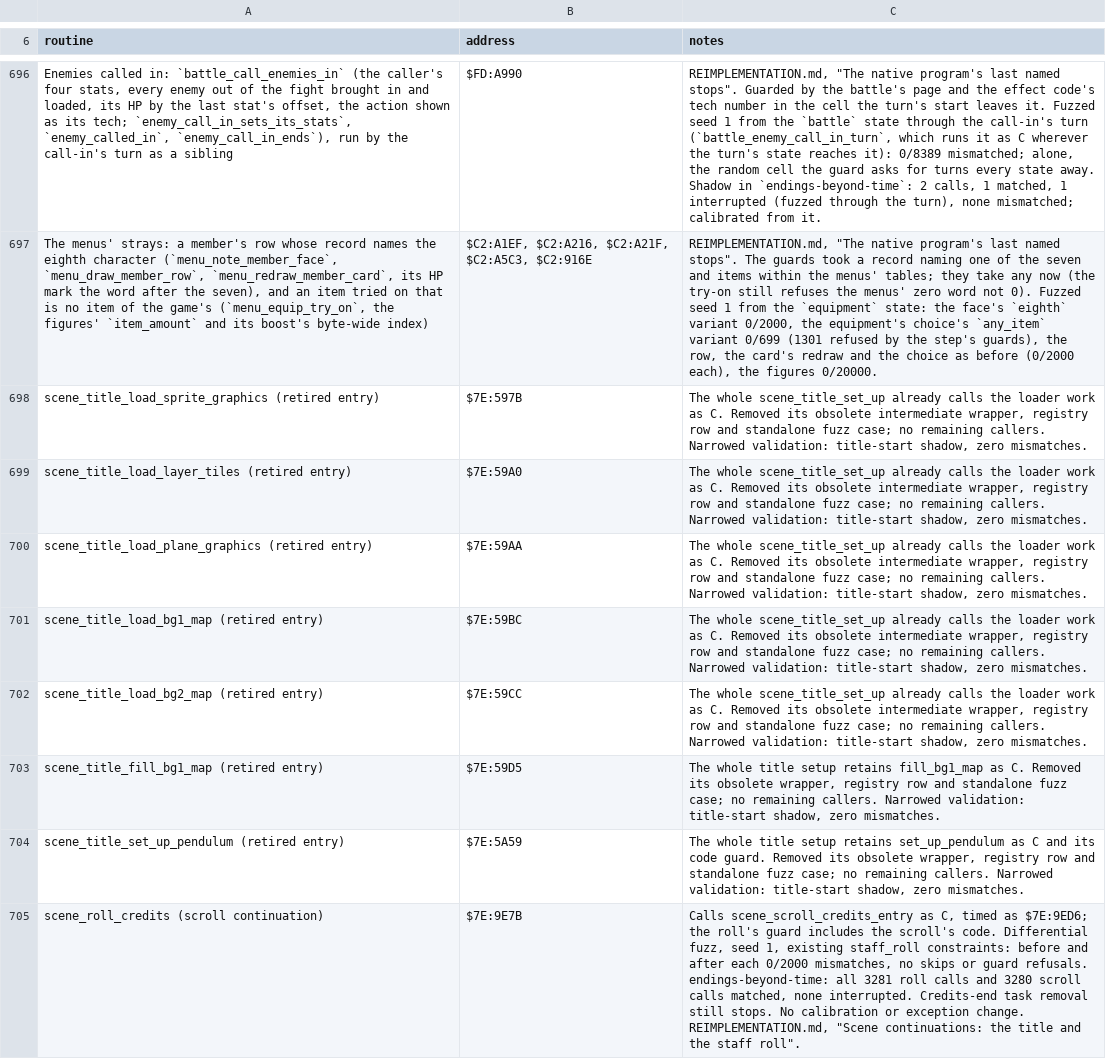
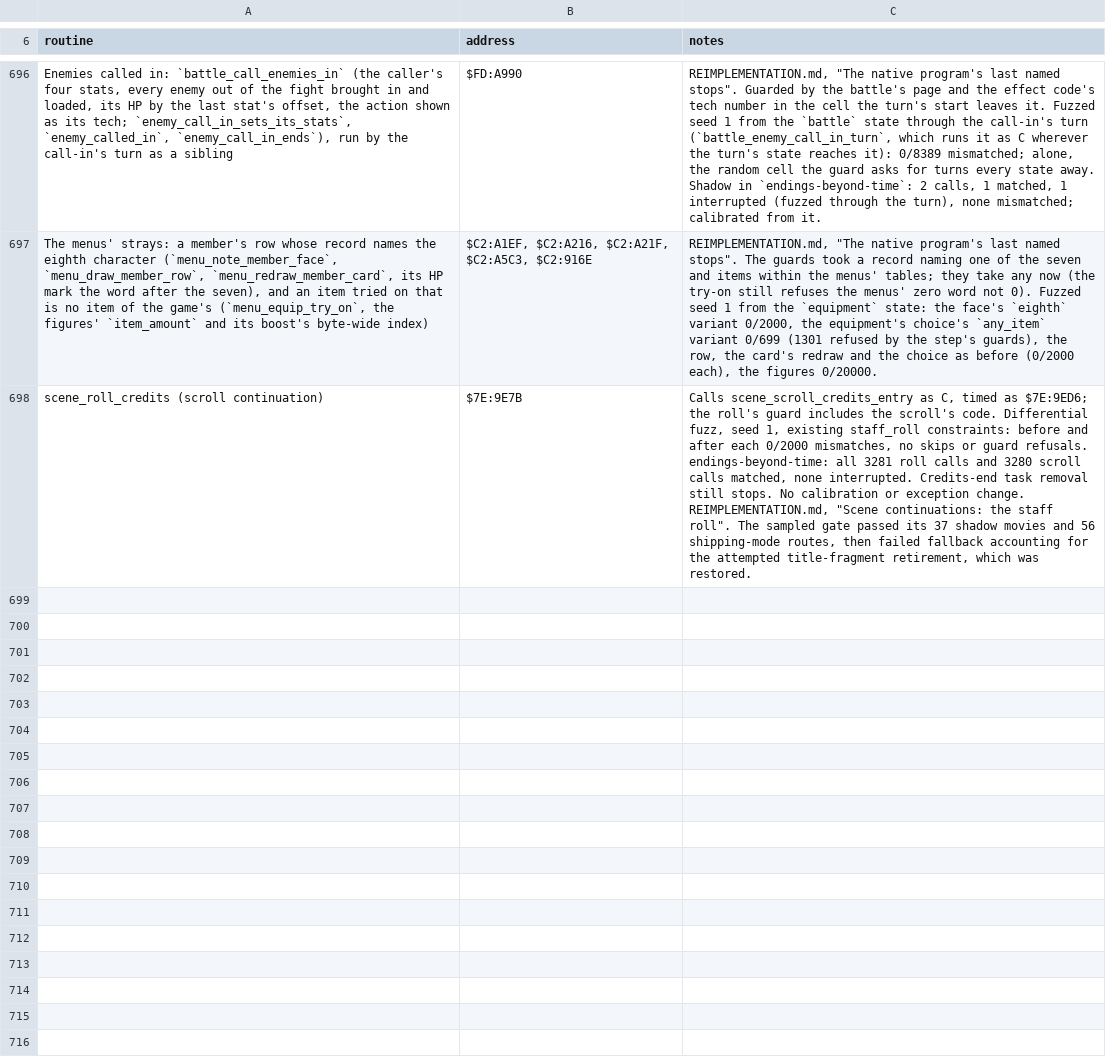
Before and after one commit to zdiemer/chrono-trigger-reimplemented, a TSV file: docs/ports.tsv, drawn as a sheet; only a part is shown, gaps mark what is left out; removed rows and columns are numbered as before the commit, all else as after; the diff names each change by its address in the sheet, - before the commit and + after, or states it on an @@ line.

Commit message:
Keep title fragments until fallback accounting can be migrated

```diff
--- a/docs/ports.tsv
+++ b/docs/ports.tsv
-row 698: scene_title_load_sprite_graphics (retired entry) | $7E:597B | The whole scene_title_set_up already calls the loader work as C. Removed its obsolete intermediate wrapper, registry row and standalone fuzz case; no remaining callers. Narrowed validation: title-start shadow, zero mismatches.
-row 699: scene_title_load_layer_tiles (retired entry) | $7E:59A0 | The whole scene_title_set_up already calls the loader work as C. Removed its obsolete intermediate wrapper, registry row and standalone fuzz case; no remaining callers. Narrowed validation: title-start shadow, zero mismatches.
-row 700: scene_title_load_plane_graphics (retired entry) | $7E:59AA | The whole scene_title_set_up already calls the loader work as C. Removed its obsolete intermediate wrapper, registry row and standalone fuzz case; no remaining callers. Narrowed validation: title-start shadow, zero mismatches.
-row 701: scene_title_load_bg1_map (retired entry) | $7E:59BC | The whole scene_title_set_up already calls the loader work as C. Removed its obsolete intermediate wrapper, registry row and standalone fuzz case; no remaining callers. Narrowed validation: title-start shadow, zero mismatches.
-row 702: scene_title_load_bg2_map (retired entry) | $7E:59CC | The whole scene_title_set_up already calls the loader work as C. Removed its obsolete intermediate wrapper, registry row and standalone fuzz case; no remaining callers. Narrowed validation: title-start shadow, zero mismatches.
-row 703: scene_title_fill_bg1_map (retired entry) | $7E:59D5 | The whole title setup retains fill_bg1_map as C. Removed its obsolete wrapper, registry row and standalone fuzz case; no remaining callers. Narrowed validation: title-start shadow, zero mismatches.
-row 704: scene_title_set_up_pendulum (retired entry) | $7E:5A59 | The whole title setup retains set_up_pendulum as C and its code guard. Removed its obsolete wrapper, registry row and standalone fuzz case; no remaining callers. Narrowed validation: title-start shadow, zero mismatches.
-C698 (notes): …continuations: the title and the staff roll".
+C698 (notes): …continuations: the staff roll". The sampled gate passed its 37 shadow movies and 56 shipping-mode routes, then failed fallback accounting for the attempted title-fragment retirement, which was restored.
```
Also changed, not shown: 6 other files.
